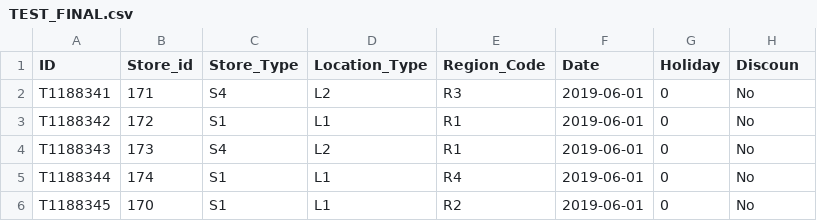
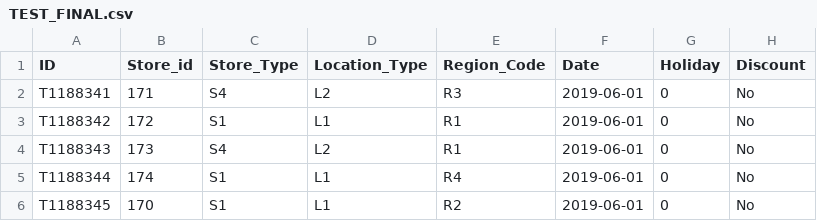
Before and after one commit to Soniya551-RB/New, a CSV file: TEST_FINAL.csv, drawn as a sheet; only a part is shown.

Commit message:
Update TEST_FINAL.csv

```diff
--- a/TEST_FINAL.csv
+++ b/TEST_FINAL.csv
@@ -1,2 +1,2 @@
-ID,Store_id,Store_Type,Location_Type,Region_Code,Date,Holiday,Discoun
+ID,Store_id,Store_Type,Location_Type,Region_Code,Date,Holiday,Discount
 T1188341,171,S4,L2,R3,2019-06-01,0,No
```
